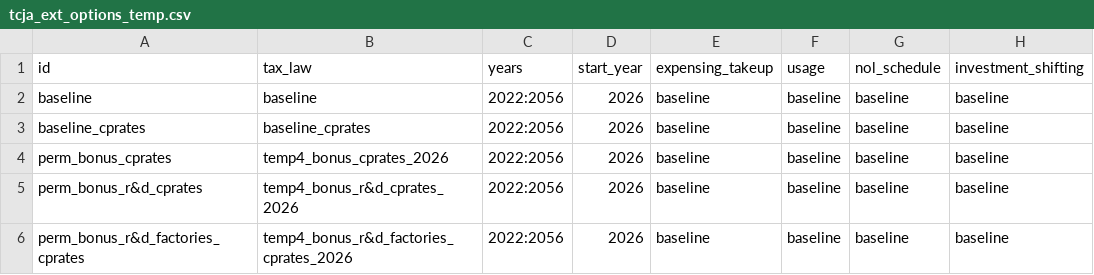
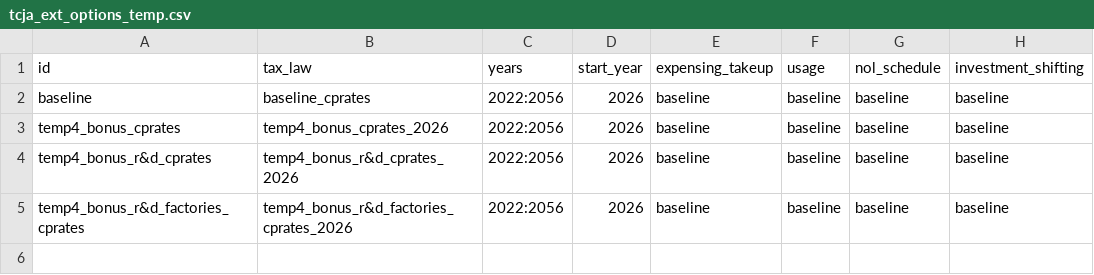
Before and after one commit to Budget-Lab-Yale/Cost-Recovery-Simulator, a CSV file: config/runscripts/reforms/tcja_ext_options_temp.csv, drawn as a sheet.

```diff
--- a/config/runscripts/reforms/tcja_ext_options_temp.csv
+++ b/config/runscripts/reforms/tcja_ext_options_temp.csv
@@ -1,6 +1,5 @@
 id,tax_law,years,start_year,expensing_takeup,usage,nol_schedule,investment_shifting
-baseline,baseline,2022:2056,2026,baseline,baseline,baseline,baseline
-baseline_cprates,baseline_cprates,2022:2056,2026,baseline,baseline,baseline,baseline
-perm_bonus_cprates,temp4_bonus_cprates_2026,2022:2056,2026,baseline,baseline,baseline,baseline
-perm_bonus_r&d_cprates,temp4_bonus_r&d_cprates_2026,2022:2056,2026,baseline,baseline,baseline,baseline
-perm_bonus_r&d_factories_cprates,temp4_bonus_r&d_factories_cprates_2026,2022:2056,2026,baseline,baseline,baseline,baseline
+baseline,baseline_cprates,2022:2056,2026,baseline,baseline,baseline,baseline
+temp4_bonus_cprates,temp4_bonus_cprates_2026,2022:2056,2026,baseline,baseline,baseline,baseline
+temp4_bonus_r&d_cprates,temp4_bonus_r&d_cprates_2026,2022:2056,2026,baseline,baseline,baseline,baseline
+temp4_bonus_r&d_factories_cprates,temp4_bonus_r&d_factories_cprates_2026,2022:2056,2026,baseline,baseline,baseline,baseline
```
Also changed, not shown: config/runscripts/reforms/tcja_ext_options.csv, 7 other files.
